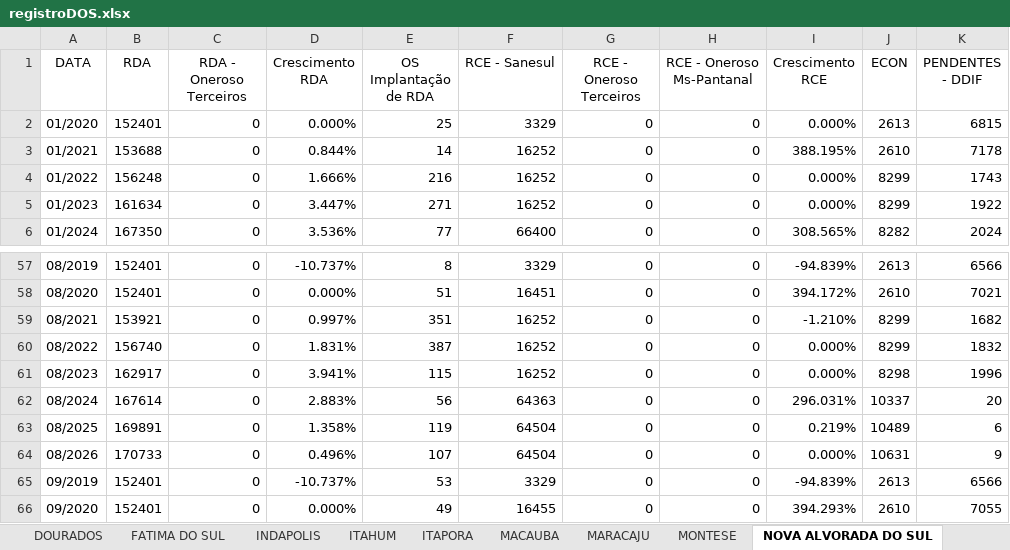
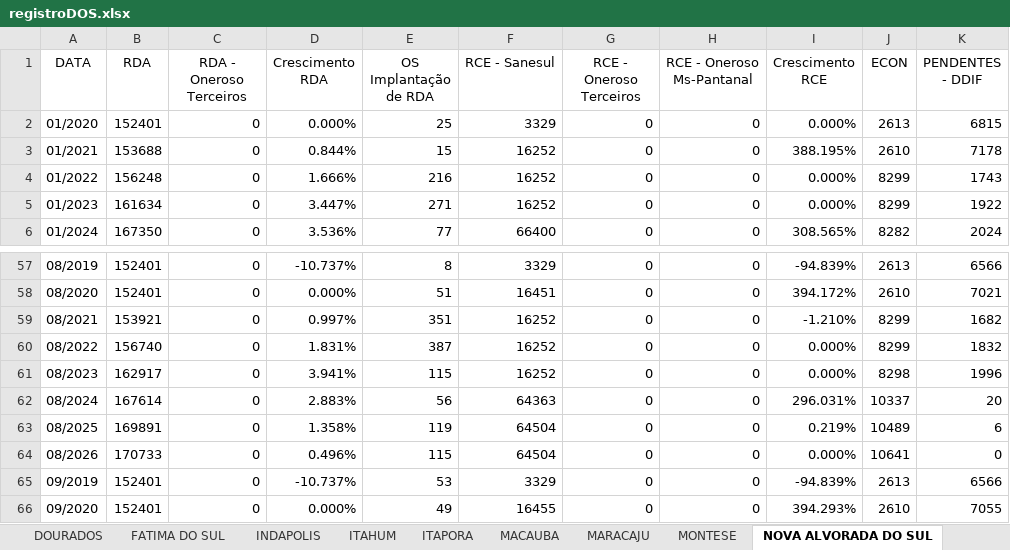
Before and after one commit to OtavioDayrots/Registro_Regional_MS, an Excel workbook: regionais/registroDOS.xlsx, sheet NOVA ALVORADA DO SUL, drawn as a sheet; only a part is shown, gaps mark what is left out; values as stored, in another font and other column widths than the file's, no borders; the diff names each change by its address in the sheet, - before the commit and + after, or states it on an @@ line.

```diff
--- a/regionais/registroDOS.xlsx (sheet NOVA ALVORADA DO SUL)
+++ b/regionais/registroDOS.xlsx (sheet NOVA ALVORADA DO SUL)
-E3 (OS Implantação de RDA): 14
+E3 (OS Implantação de RDA): 15
-E64 (OS Implantação de RDA): 107
+E64 (OS Implantação de RDA): 115
-J64 (ECON): 10631
+J64 (ECON): 10641
-K64 (PENDENTES - DDIF): 9
+K64 (PENDENTES - DDIF): 0
```
Also changed, not shown: sheet DOURADOS, sheet FATIMA DO SUL, sheet ITAPORA, sheet SANTA TEREZINHA, sheet PANA, sheet CARUMBE, 22 more sheets, estado/registroRegional.xlsx, regionais/registroAUA.xlsx, 8 other files.
